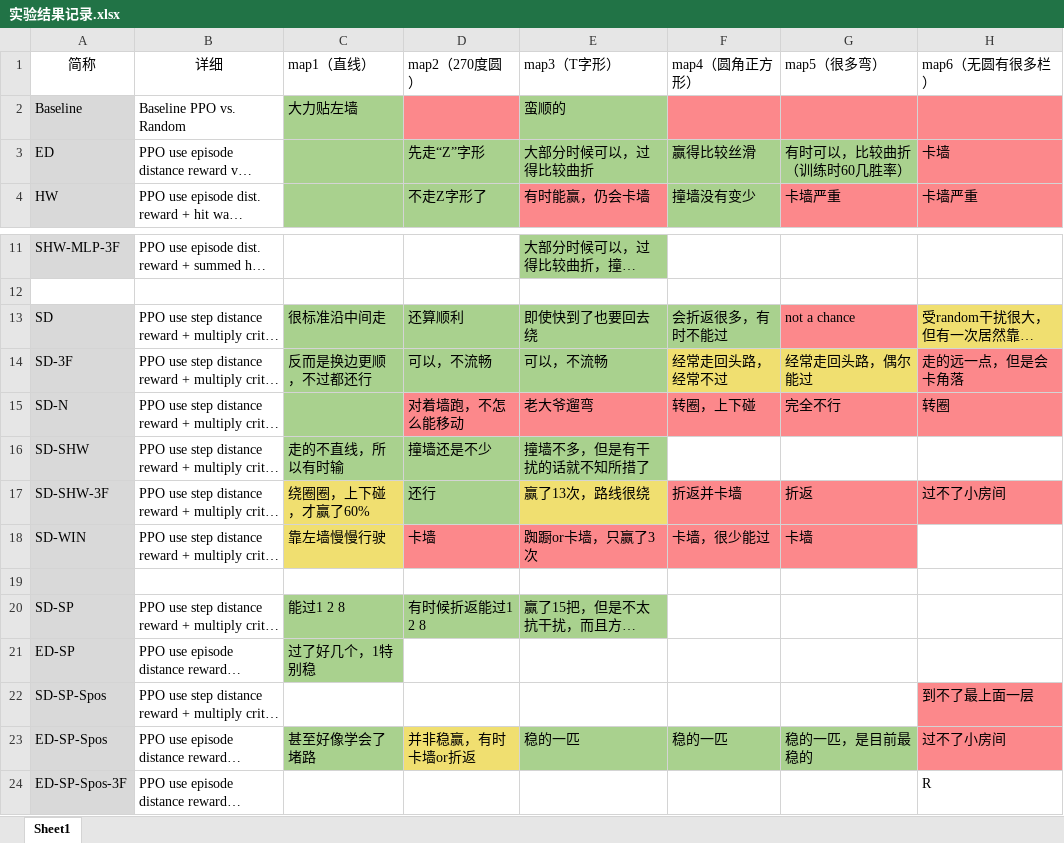
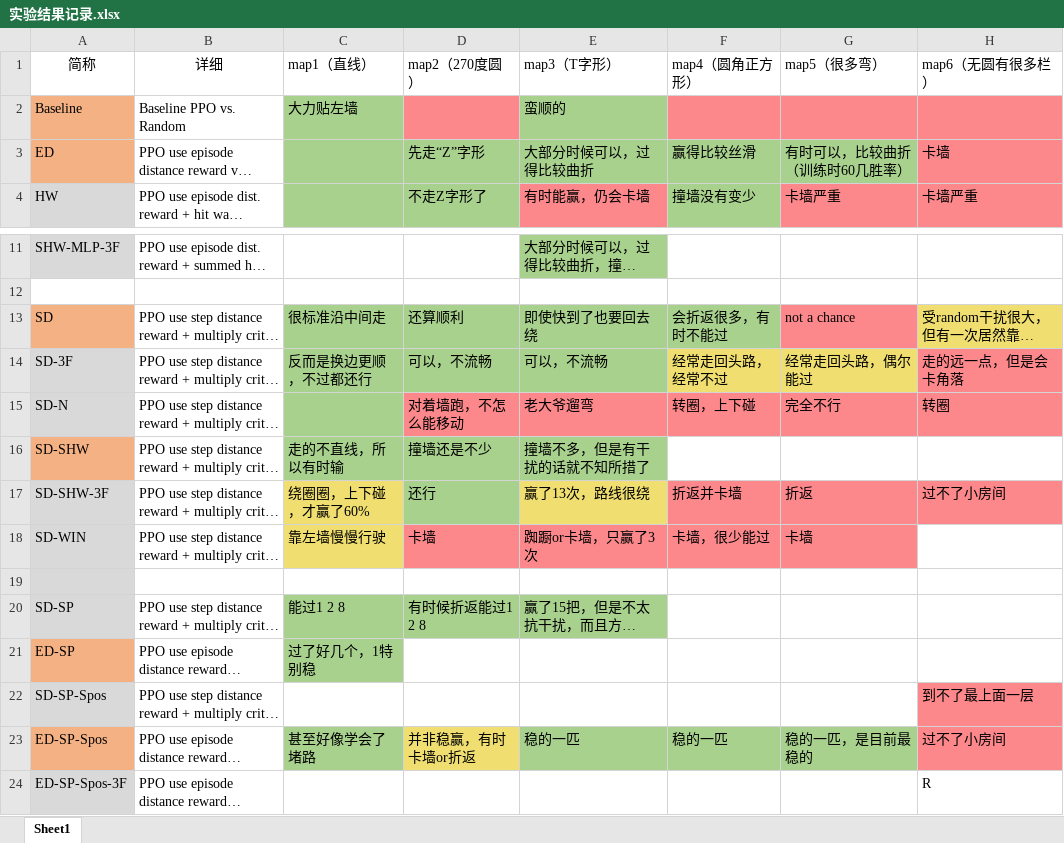
Before and after one commit to cantabile-kwok/OlympicsProject, an Excel workbook: 实验结果记录.xlsx, sheet Sheet1, drawn as a sheet; only a part is shown, gaps mark what is left out; long unchanged cells end in …; values as stored, in another font and other column widths than the file's, no borders; the diff names each change by its address in the sheet, - before the commit and + after, or states it on an @@ line.

Commit message:
Update 实验结果记录.xlsx

```diff
--- a/实验结果记录.xlsx (sheet Sheet1)
+++ b/实验结果记录.xlsx (sheet Sheet1)
-A2:A3 fill: #D9D9D9
+A2:A3 fill: #F4B183
-A13 fill: #D9D9D9
+A13 fill: #F4B183
-A16 fill: #D9D9D9
+A16 fill: #F4B183
-A21 fill: #D9D9D9
+A21 fill: #F4B183
-A23 fill: #D9D9D9
+A23 fill: #F4B183
```
